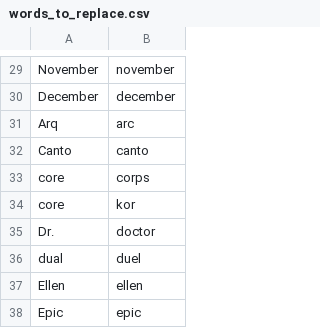
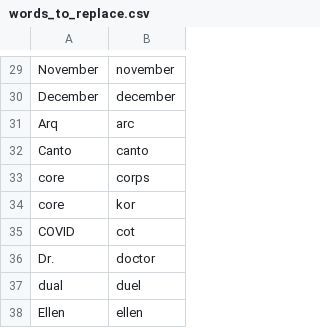
Before and after one commit to zmcgohan2/knausj_talon, a CSV file: settings/words_to_replace.csv, drawn as a sheet; only a part is shown, gaps mark what is left out; the shorter side is filled out with more unchanged rows.

Commit message:
No idea how this misrecognition is happening but it is very frustrating.

```diff
--- a/settings/words_to_replace.csv
+++ b/settings/words_to_replace.csv
@@ -34,2 +34,3 @@ core,corps
 core,kor
+COVID,cot
 Dr.,doctor
```
